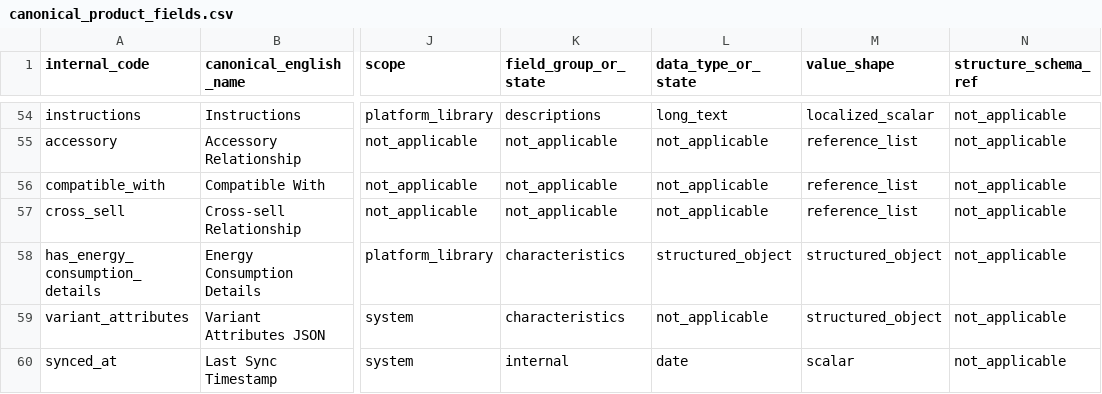
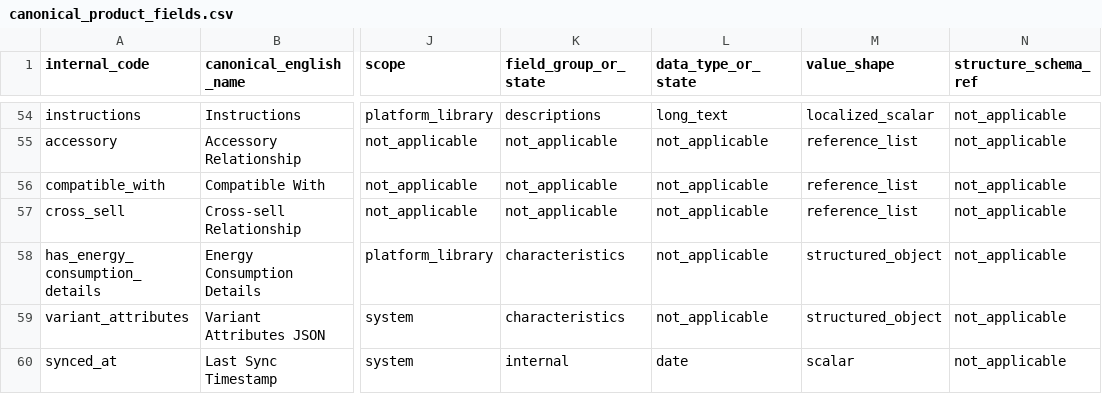
Before and after one commit to Stanislavikus/babypark-b2b, a CSV file: docs/data/canonical_product_fields.csv, drawn as a sheet; only a part is shown, gaps mark what is left out; the diff names each change by its address in the sheet, - before the commit and + after, or states it on an @@ line.

```diff
--- a/docs/data/canonical_product_fields.csv
+++ b/docs/data/canonical_product_fields.csv
-L58 (data_type_or_state): structured_object
+L58 (data_type_or_state): not_applicable
```
Also changed, not shown: 7 other files.
